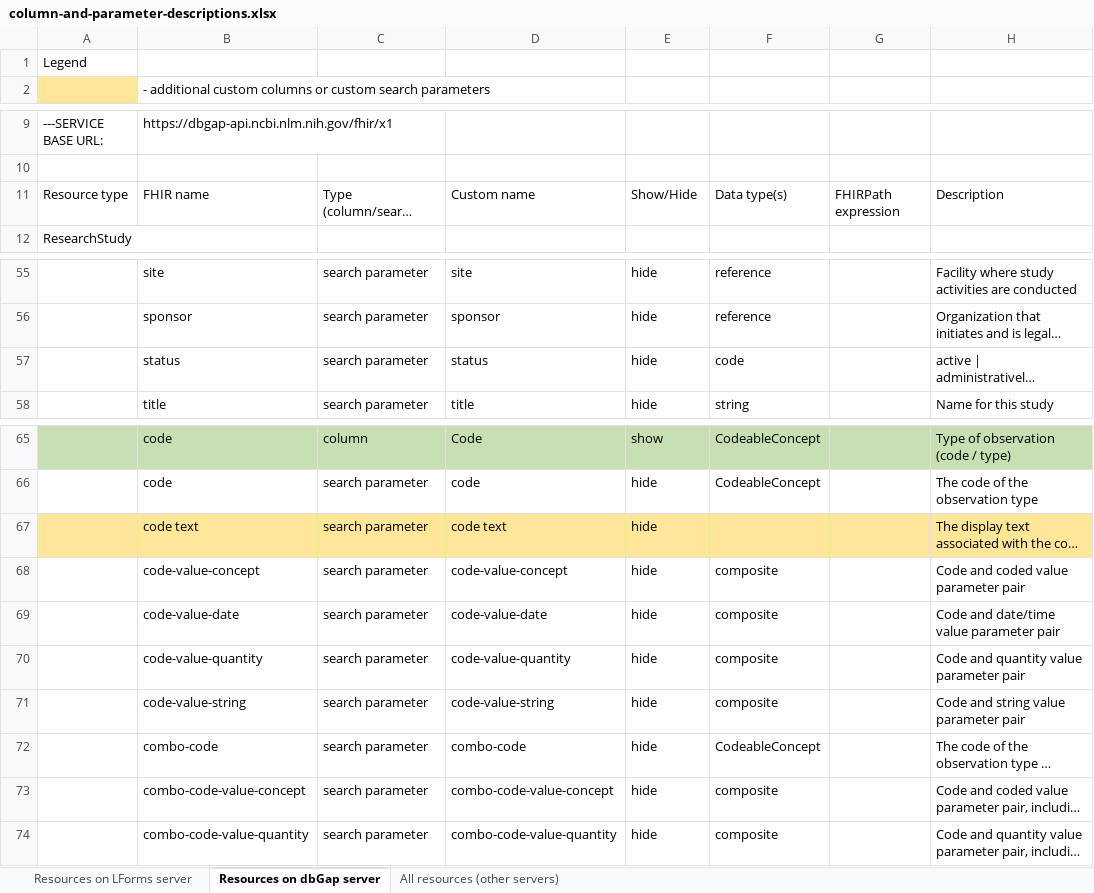
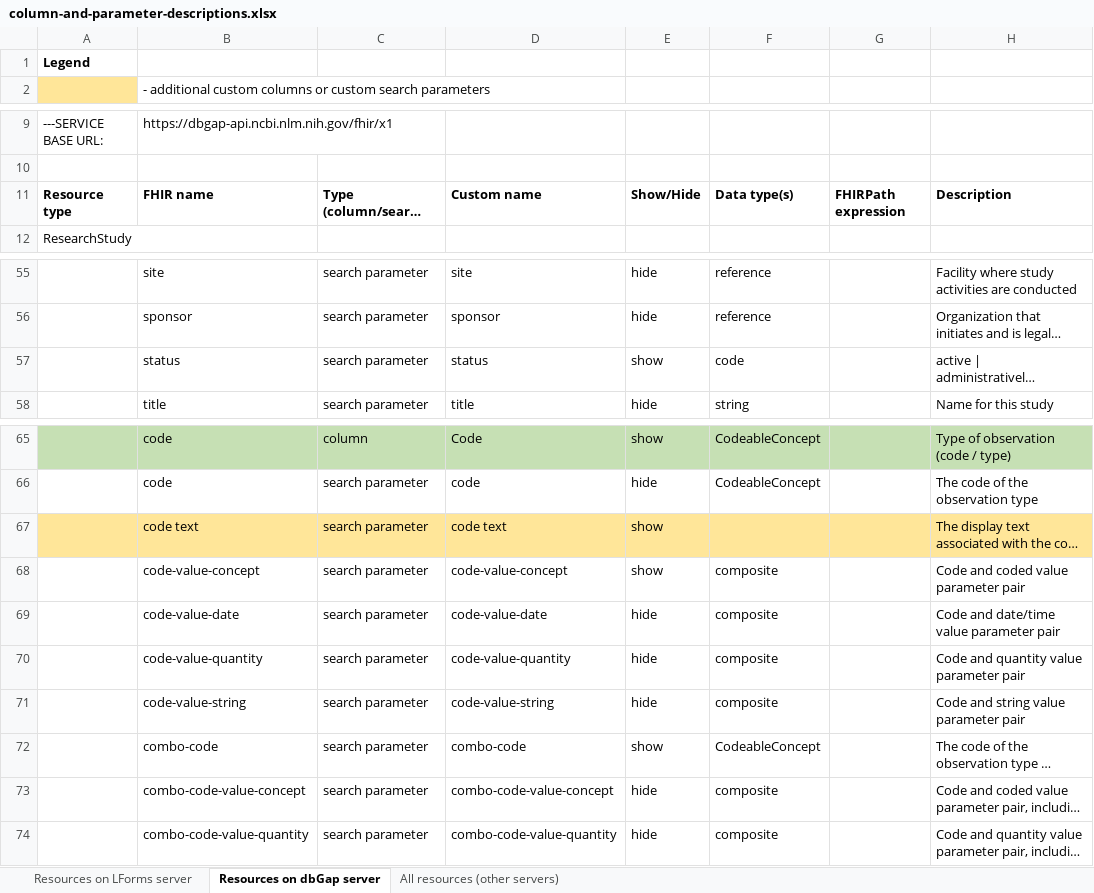
Before and after one commit to LHNCBC/research-data-finder, an Excel workbook: src/conf/xlsx/column-and-parameter-descriptions.xlsx, sheet Resources on dbGap server, drawn as a sheet; only a part is shown, gaps mark what is left out; long unchanged cells end in …; values as stored, in another font and other column widths than the file's, no borders; the diff names each change by its address in the sheet, - before the commit and + after, or states it on an @@ line.

```diff
--- a/src/conf/xlsx/column-and-parameter-descriptions.xlsx (sheet Resources on dbGap server)
+++ b/src/conf/xlsx/column-and-parameter-descriptions.xlsx (sheet Resources on dbGap server)
-A1 bold: off
+A1 bold: on
-A11:H11 bold: off
+A11:H11 bold: on
-E57: hide
+E57: show
-E67:E68: hide
+E67:E68: show
-E72: hide
+E72: show
```
Also changed, not shown: sheet Resources on LForms server, sheet All resources (other servers), 3 other files.
